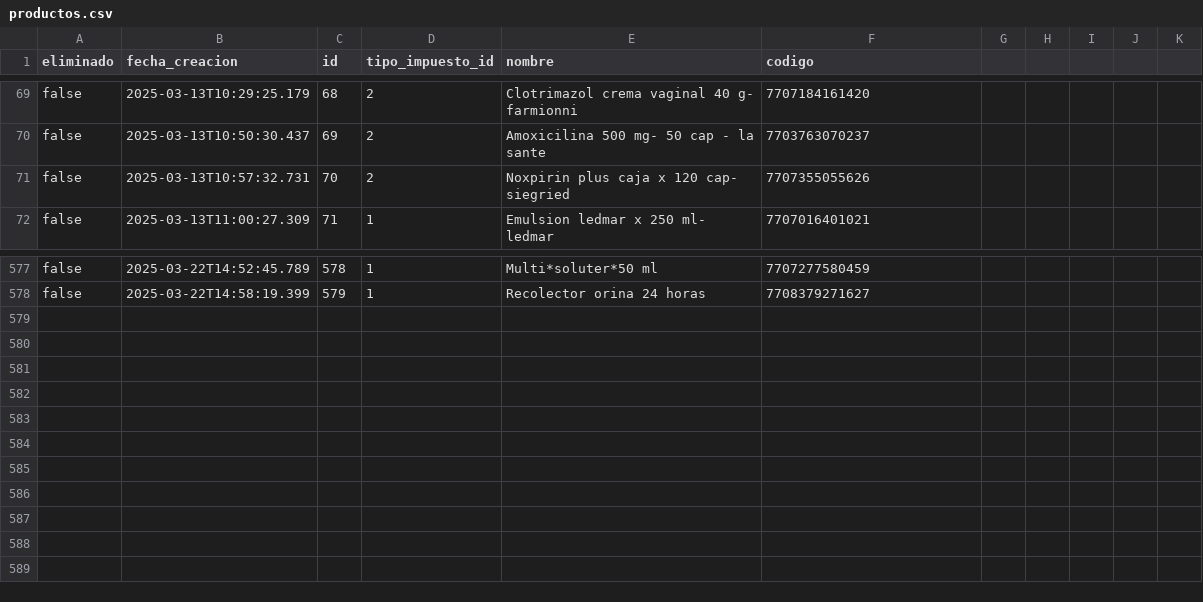
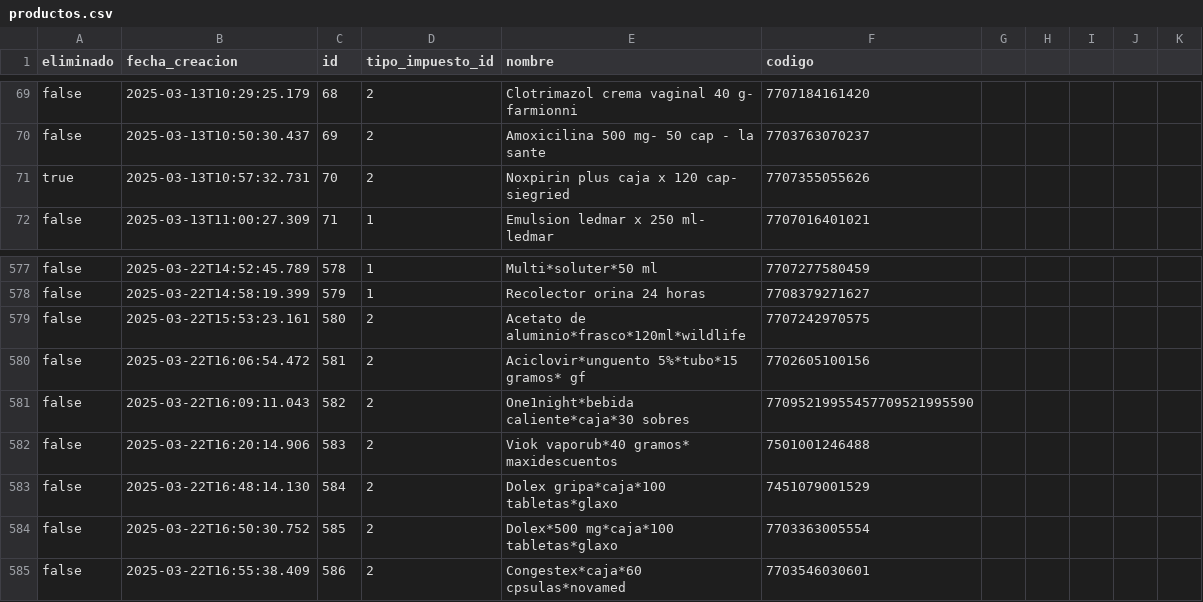
Before and after one commit to AariazP/drogueria1-backup, a CSV file: productos.csv, drawn as a sheet; only a part is shown, gaps mark what is left out.

Commit message:
Backup de todas las tablas 2025-03-22

```diff
--- a/productos.csv
+++ b/productos.csv
@@ -70,3 +70,3 @@ false,2025-03-13T10:29:25.179,68,2,Clotrimazol crema  vaginal 40 g- farmionni,77
 false,2025-03-13T10:50:30.437,69,2,Amoxicilina 500 mg- 50 cap - la sante,7703763070237
-false,2025-03-13T10:57:32.731,70,2,Noxpirin plus caja x 120 cap- siegried,7707355055626
+true,2025-03-13T10:57:32.731,70,2,Noxpirin plus caja x 120 cap- siegried,7707355055626
 false,2025-03-13T11:00:27.309,71,1,Emulsion ledmar x 250 ml- ledmar,7707016401021
@@ -578 +578,8 @@ false,2025-03-22T14:52:45.789,578,1,Multi*soluter*50 ml,7707277580459
 false,2025-03-22T14:58:19.399,579,1,Recolector orina 24 horas,7708379271627
+false,2025-03-22T15:53:23.161,580,2,Acetato de aluminio*frasco*120ml*wildlife,7707242970575
+false,2025-03-22T16:06:54.472,581,2,Aciclovir*unguento 5%*tubo*15 gramos* gf,7702605100156
+false,2025-03-22T16:09:11.043,582,2,One1night*bebida caliente*caja*30 sobres,77095219955457709521995590
+false,2025-03-22T16:20:14.906,583,2,Viok vaporub*40 gramos* maxidescuentos,7501001246488
+false,2025-03-22T16:48:14.130,584,2,Dolex gripa*caja*100 tabletas*glaxo,7451079001529
+false,2025-03-22T16:50:30.752,585,2,Dolex*500 mg*caja*100 tabletas*glaxo,7703363005554
+false,2025-03-22T16:55:38.409,586,2,Congestex*caja*60 cpsulas*novamed,7703546030601
```
